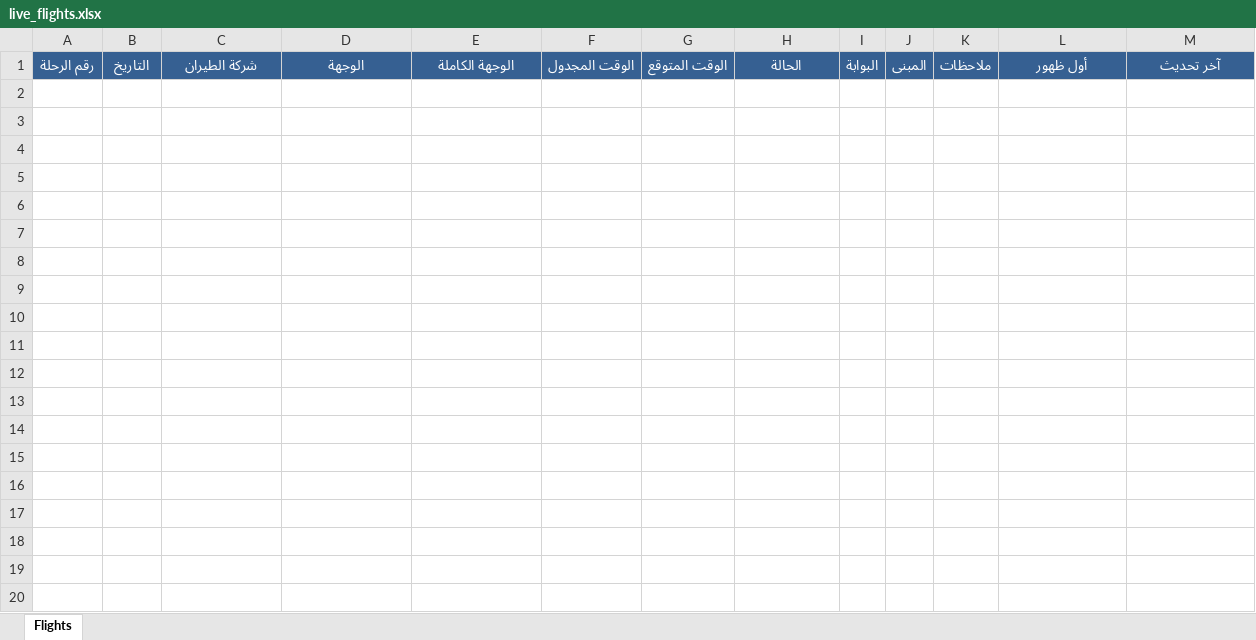
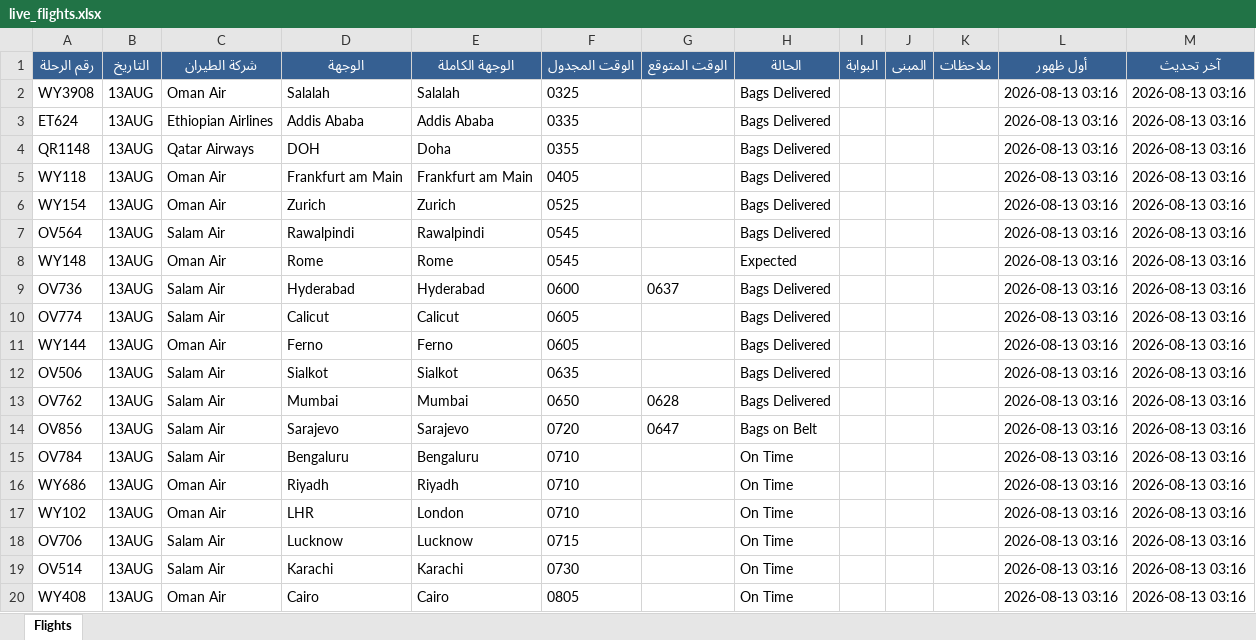
Before and after one commit to khalidsaif912/live-flights, an Excel workbook: flight_data/live_flights.xlsx, sheet Flights, drawn as a sheet; only a part is shown; values as stored, in another font and other column widths than the file's, no borders; the diff covers the shown part only; the diff names each change by its address in the sheet, - before the commit and + after, or states it on an @@ line.

```diff
--- a/flight_data/live_flights.xlsx (sheet Flights)
+++ b/flight_data/live_flights.xlsx (sheet Flights)
+row 2: WY3908 | 13AUG | Oman Air | Salalah | Salalah | 0325 |  | Bags Delivered |  |  |  | 2026-08-13 03:16 | 2026-08-13 03:16
+row 3: ET624 | 13AUG | Ethiopian Airlines | Addis Ababa | Addis Ababa | 0335 |  | Bags Delivered |  |  |  | 2026-08-13 03:16 | 2026-08-13 03:16
+row 4: QR1148 | 13AUG | Qatar Airways | DOH | Doha | 0355 |  | Bags Delivered |  |  |  | 2026-08-13 03:16 | 2026-08-13 03:16
+row 5: WY118 | 13AUG | Oman Air | Frankfurt am Main | Frankfurt am Main | 0405 |  | Bags Delivered |  |  |  | 2026-08-13 03:16 | 2026-08-13 03:16
+row 6: WY154 | 13AUG | Oman Air | Zurich | Zurich | 0525 |  | Bags Delivered |  |  |  | 2026-08-13 03:16 | 2026-08-13 03:16
+row 7: OV564 | 13AUG | Salam Air | Rawalpindi | Rawalpindi | 0545 |  | Bags Delivered |  |  |  | 2026-08-13 03:16 | 2026-08-13 03:16
+row 8: WY148 | 13AUG | Oman Air | Rome | Rome | 0545 |  | Expected |  |  |  | 2026-08-13 03:16 | 2026-08-13 03:16
+row 9: OV736 | 13AUG | Salam Air | Hyderabad | Hyderabad | 0600 | 0637 | Bags Delivered |  |  |  | 2026-08-13 03:16 | 2026-08-13 03:16
+row 10: OV774 | 13AUG | Salam Air | Calicut | Calicut | 0605 |  | Bags Delivered |  |  |  | 2026-08-13 03:16 | 2026-08-13 03:16
+row 11: WY144 | 13AUG | Oman Air | Ferno | Ferno | 0605 |  | Bags Delivered |  |  |  | 2026-08-13 03:16 | 2026-08-13 03:16
+row 12: OV506 | 13AUG | Salam Air | Sialkot | Sialkot | 0635 |  | Bags Delivered |  |  |  | 2026-08-13 03:16 | 2026-08-13 03:16
+row 13: OV762 | 13AUG | Salam Air | Mumbai | Mumbai | 0650 | 0628 | Bags Delivered |  |  |  | 2026-08-13 03:16 | 2026-08-13 03:16
+row 14: OV856 | 13AUG | Salam Air | Sarajevo | Sarajevo | 0720 | 0647 | Bags on Belt |  |  |  | 2026-08-13 03:16 | 2026-08-13 03:16
+row 15: OV784 | 13AUG | Salam Air | Bengaluru | Bengaluru | 0710 |  | On Time |  |  |  | 2026-08-13 03:16 | 2026-08-13 03:16
+row 16: WY686 | 13AUG | Oman Air | Riyadh | Riyadh | 0710 |  | On Time |  |  |  | 2026-08-13 03:16 | 2026-08-13 03:16
+row 17: WY102 | 13AUG | Oman Air | LHR | London | 0710 |  | On Time |  |  |  | 2026-08-13 03:16 | 2026-08-13 03:16
+row 18: OV706 | 13AUG | Salam Air | Lucknow | Lucknow | 0715 |  | On Time |  |  |  | 2026-08-13 03:16 | 2026-08-13 03:16
+row 19: OV514 | 13AUG | Salam Air | Karachi | Karachi | 0730 |  | On Time |  |  |  | 2026-08-13 03:16 | 2026-08-13 03:16
+row 20: WY408 | 13AUG | Oman Air | Cairo | Cairo | 0805 |  | On Time |  |  |  | 2026-08-13 03:16 | 2026-08-13 03:16
```
Also changed, not shown: 149 added rows elsewhere in this sheet, flight_data/archive_flights.xlsx, 3 other files.
